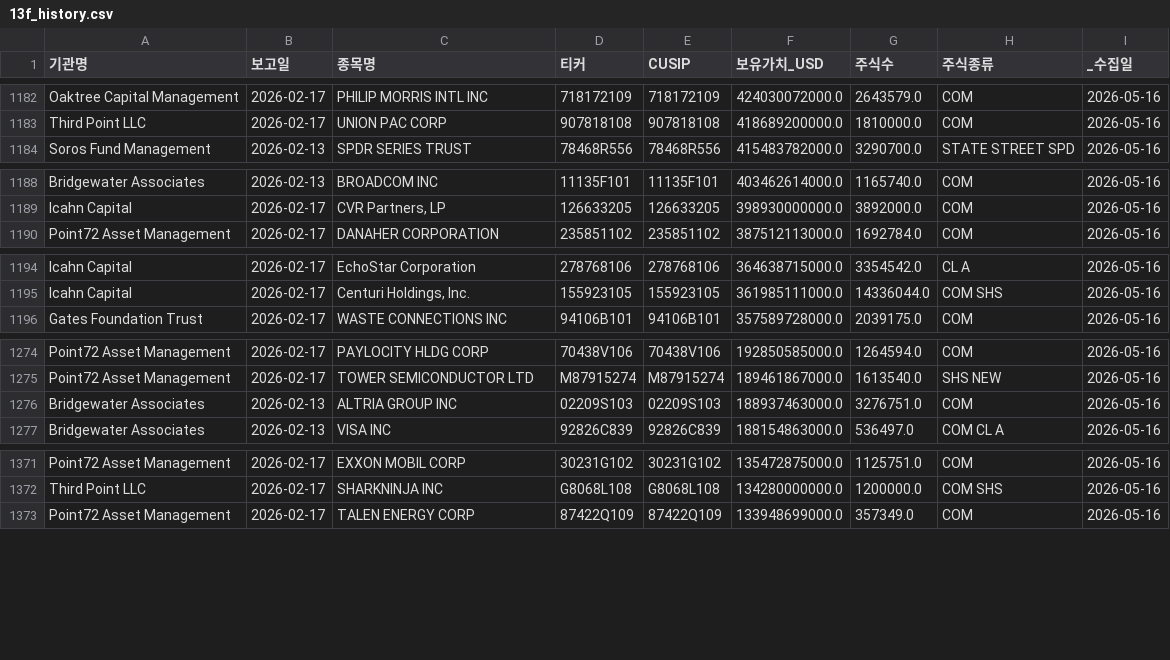
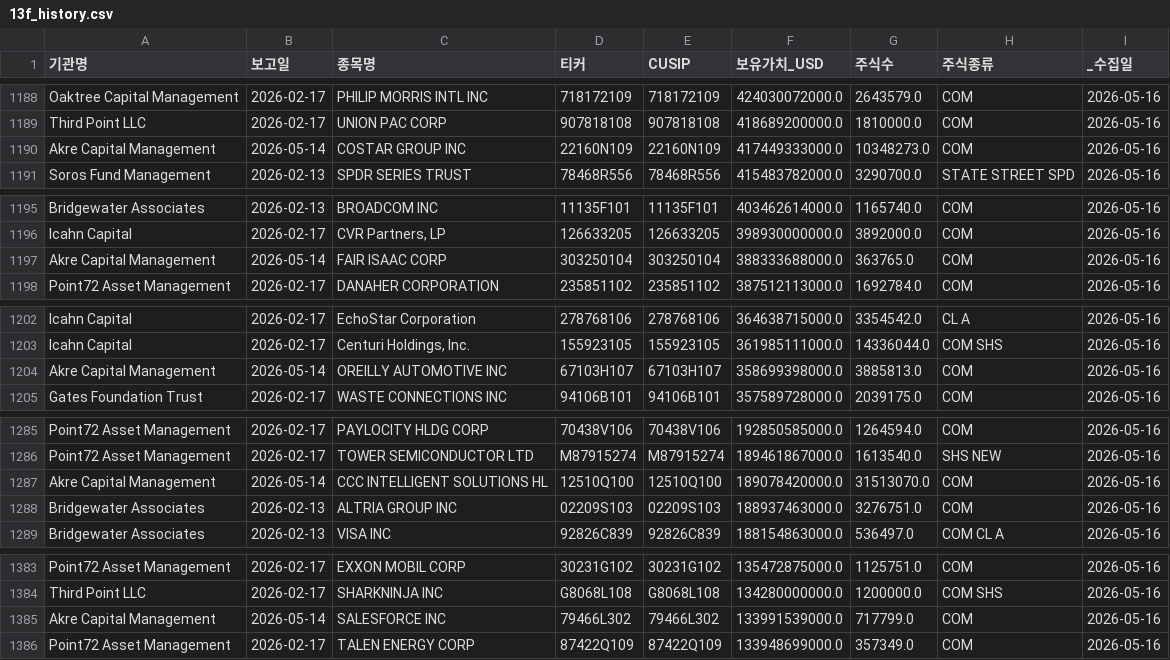
Before and after one commit to dicacros-gif/claude, a CSV file: data/13f_history.csv, drawn as a sheet; only a part is shown, gaps mark what is left out; the diff covers the shown part only.

```diff
--- a/data/13f_history.csv
+++ b/data/13f_history.csv
@@ -1183,2 +1189,3 @@ Oaktree Capital Management,2026-02-17,PHILIP MORRIS INTL INC,718172109,718172109
 Third Point LLC,2026-02-17,UNION PAC CORP,907818108,907818108,418689200000.0,1810000.0,COM,2026-05-16
+Akre Capital Management,2026-05-14,COSTAR GROUP INC,22160N109,22160N109,417449333000.0,10348273.0,COM,2026-05-16
 Soros Fund Management,2026-02-13,SPDR SERIES TRUST,78468R556,78468R556,415483782000.0,3290700.0,STATE STREET SPD,2026-05-16
@@ -1189,2 +1196,3 @@ Bridgewater Associates,2026-02-13,BROADCOM INC,11135F101,11135F101,403462614000.
 Icahn Capital,2026-02-17,"CVR Partners, LP",126633205,126633205,398930000000.0,3892000.0,COM,2026-05-16
+Akre Capital Management,2026-05-14,FAIR ISAAC CORP,303250104,303250104,388333688000.0,363765.0,COM,2026-05-16
 Point72 Asset Management,2026-02-17,DANAHER CORPORATION,235851102,235851102,387512113000.0,1692784.0,COM,2026-05-16
@@ -1195,2 +1203,3 @@ Icahn Capital,2026-02-17,EchoStar Corporation,278768106,278768106,364638715000.0
 Icahn Capital,2026-02-17,"Centuri Holdings, Inc.",155923105,155923105,361985111000.0,14336044.0,COM SHS,2026-05-16
+Akre Capital Management,2026-05-14,OREILLY AUTOMOTIVE INC,67103H107,67103H107,358699398000.0,3885813.0,COM,2026-05-16
 Gates Foundation Trust,2026-02-17,WASTE CONNECTIONS INC,94106B101,94106B101,357589728000.0,2039175.0,COM,2026-05-16
@@ -1275,2 +1286,3 @@ Point72 Asset Management,2026-02-17,PAYLOCITY HLDG CORP,70438V106,70438V106,1928
 Point72 Asset Management,2026-02-17,TOWER SEMICONDUCTOR LTD,M87915274,M87915274,189461867000.0,1613540.0,SHS NEW,2026-05-16
+Akre Capital Management,2026-05-14,CCC INTELLIGENT SOLUTIONS HL,12510Q100,12510Q100,189078420000.0,31513070.0,COM,2026-05-16
 Bridgewater Associates,2026-02-13,ALTRIA GROUP INC,02209S103,02209S103,188937463000.0,3276751.0,COM,2026-05-16
@@ -1372,2 +1384,3 @@ Point72 Asset Management,2026-02-17,EXXON MOBIL CORP,30231G102,30231G102,1354728
 Third Point LLC,2026-02-17,SHARKNINJA INC,G8068L108,G8068L108,134280000000.0,1200000.0,COM SHS,2026-05-16
+Akre Capital Management,2026-05-14,SALESFORCE INC,79466L302,79466L302,133991539000.0,717799.0,COM,2026-05-16
 Point72 Asset Management,2026-02-17,TALEN ENERGY CORP,87422Q109,87422Q109,133948699000.0,357349.0,COM,2026-05-16
```
Also changed, not shown: 15 added rows elsewhere in this file, data/52_week_highs_enriched_history.csv, data/flow_history.csv, 2 other files.
